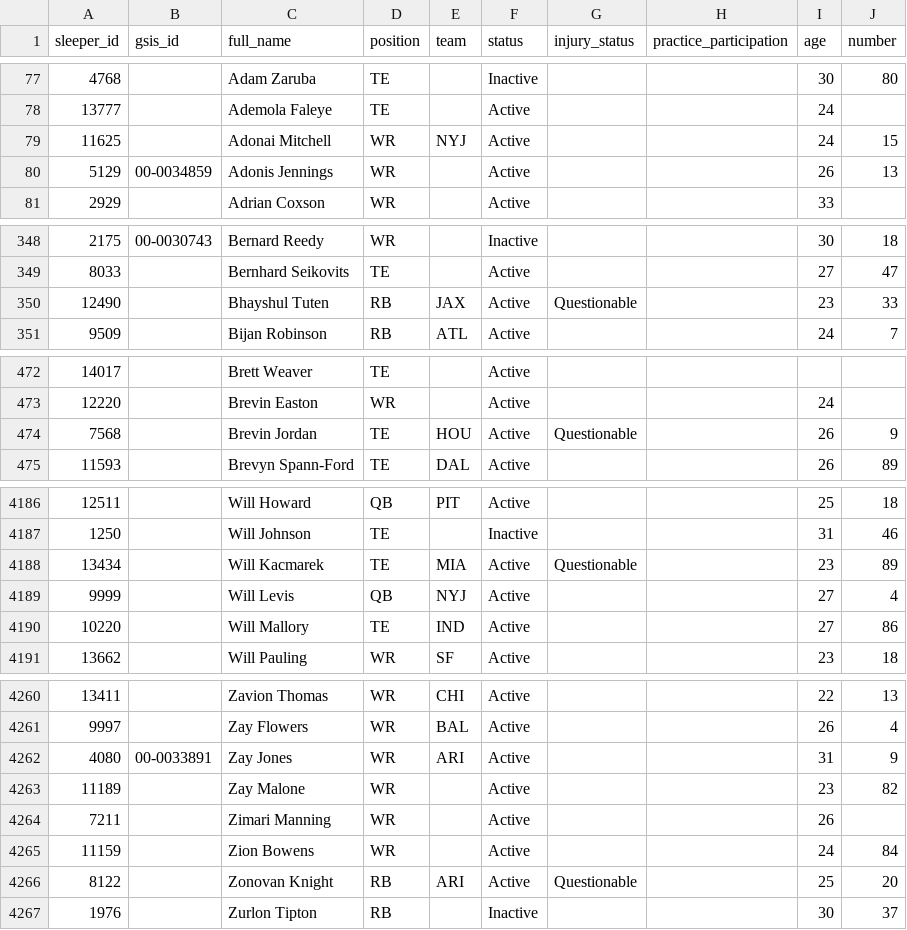
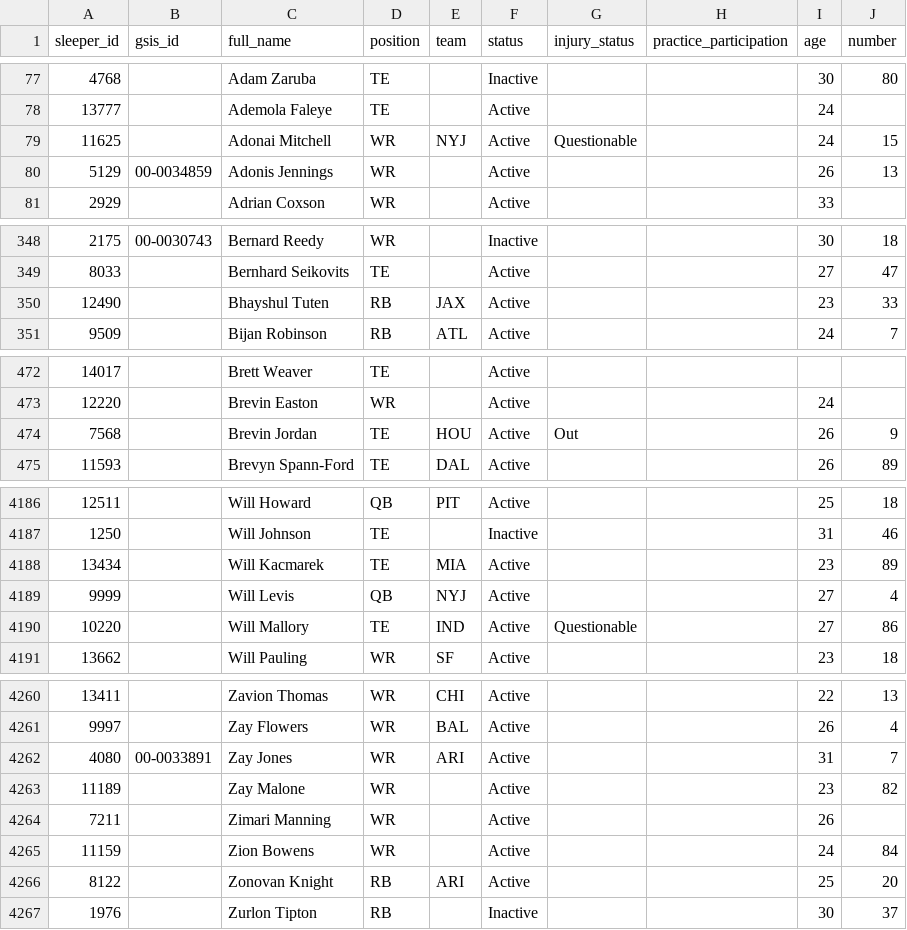
Before and after one commit to bbrennan29-crypto/sports, a CSV file: data/sleeper_players.csv, drawn as a sheet; only a part is shown, gaps mark what is left out; the diff covers the shown part only; the diff names each change by its address in the sheet, - before the commit and + after, or states it on an @@ line.

```diff
--- a/data/sleeper_players.csv
+++ b/data/sleeper_players.csv
-G79 (injury_status): (empty)
+G79 (injury_status): Questionable
-G350 (injury_status): Questionable
+G350 (injury_status): (empty)
-G474 (injury_status): Questionable
+G474 (injury_status): Out
-G4188 (injury_status): Questionable
+G4188 (injury_status): (empty)
-G4190 (injury_status): (empty)
+G4190 (injury_status): Questionable
-J4262 (number): 9
+J4262 (number): 7
-G4266 (injury_status): Questionable
+G4266 (injury_status): (empty)
```
Also changed, not shown: 40 edited cells elsewhere in this file, 1 other file.
